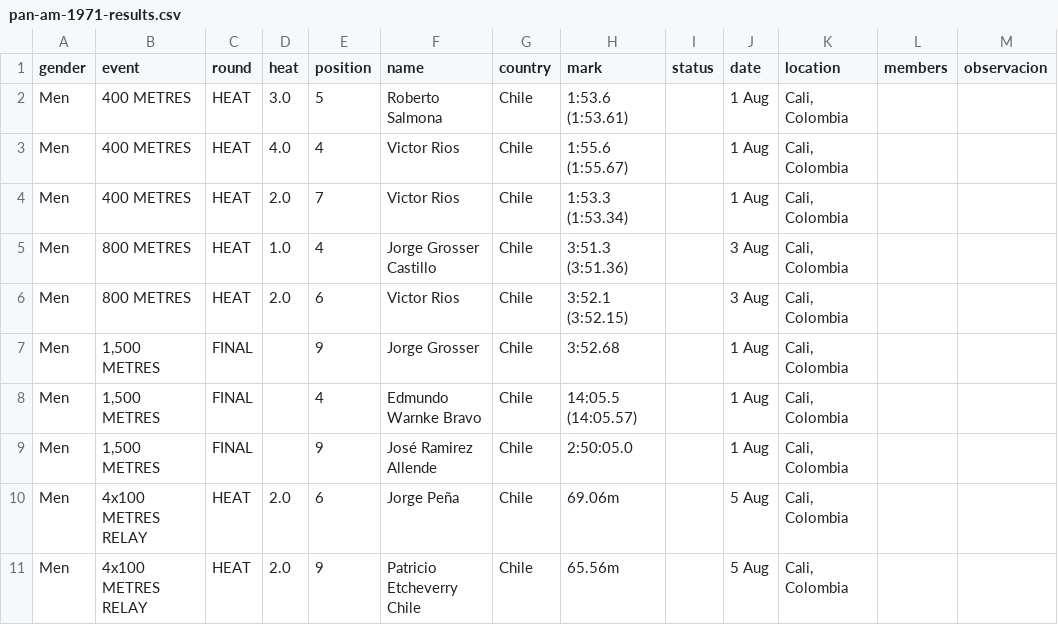
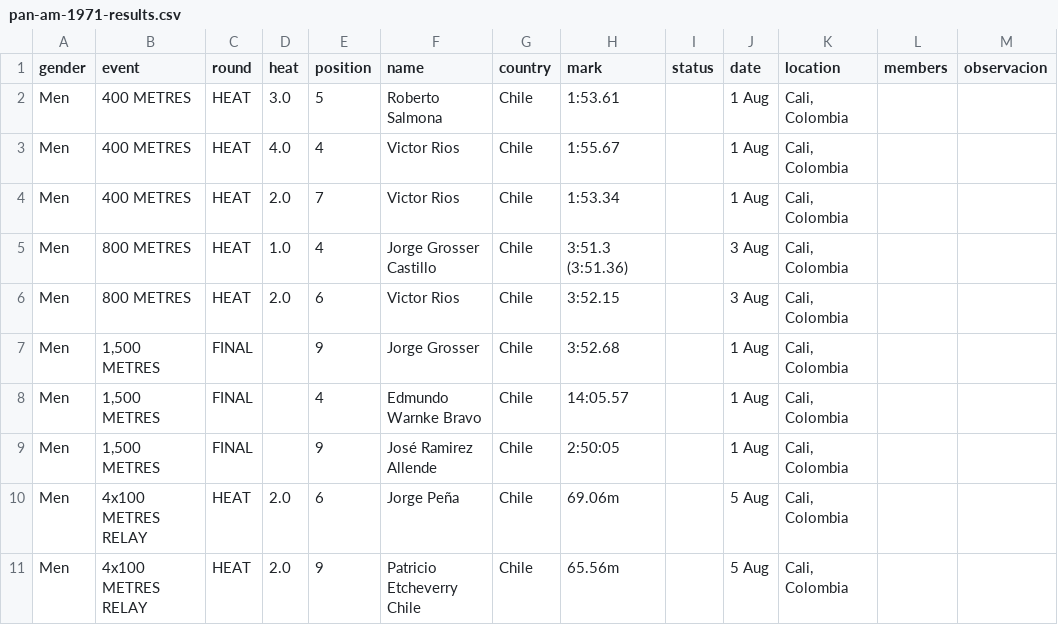
Before and after one commit to cristinadiaztobar7/Webstory-de-Cristina-D-az-M-nica-Montero-y-Vicente-V-squez-, a CSV file: Entrega_03/Montero_Monica_vis_01/BASE DATOS HOMBRES LIMPIA POR AÑO/pan-am-1971-results.csv, drawn as a sheet.

Commit message:
Update pan-am-1971-results.csv

```diff
--- a/Entrega_03/Montero_Monica_vis_01/BASE DATOS HOMBRES LIMPIA POR AÑO/pan-am-1971-results.csv
+++ b/Entrega_03/Montero_Monica_vis_01/BASE DATOS HOMBRES LIMPIA POR AÑO/pan-am-1971-results.csv
@@ -1,10 +1,10 @@
 gender,event,round,heat,position,name,country,mark,status,date,location,members,observacion
-Men,400 METRES,HEAT,3.0,5,Roberto Salmona,Chile,1:53.6 (1:53.61),,1 Aug,"Cali, Colombia",,
-Men,400 METRES,HEAT,4.0,4,Victor Rios,Chile,1:55.6 (1:55.67),,1 Aug,"Cali, Colombia",,
-Men,400 METRES,HEAT,2.0,7,Victor Rios,Chile,1:53.3 (1:53.34),,1 Aug,"Cali, Colombia",,
+Men,400 METRES,HEAT,3.0,5,Roberto Salmona,Chile,1:53.61,,1 Aug,"Cali, Colombia",,
+Men,400 METRES,HEAT,4.0,4,Victor Rios,Chile,1:55.67,,1 Aug,"Cali, Colombia",,
+Men,400 METRES,HEAT,2.0,7,Victor Rios,Chile,1:53.34,,1 Aug,"Cali, Colombia",,
 Men,800 METRES,HEAT,1.0,4,Jorge Grosser Castillo,Chile,3:51.3 (3:51.36),,3 Aug,"Cali, Colombia",,
-Men,800 METRES,HEAT,2.0,6,Victor Rios,Chile,3:52.1 (3:52.15),,3 Aug,"Cali, Colombia",,
+Men,800 METRES,HEAT,2.0,6,Victor Rios,Chile,3:52.15,,3 Aug,"Cali, Colombia",,
 Men,"1,500 METRES",FINAL,,9,Jorge Grosser,Chile,3:52.68,,1 Aug,"Cali, Colombia",,
-Men,"1,500 METRES",FINAL,,4,Edmundo Warnke Bravo,Chile,14:05.5 (14:05.57),,1 Aug,"Cali, Colombia",,
-Men,"1,500 METRES",FINAL,,9,José Ramirez Allende,Chile,2:50:05.0,,1 Aug,"Cali, Colombia",,
+Men,"1,500 METRES",FINAL,,4,Edmundo Warnke Bravo,Chile,14:05.57,,1 Aug,"Cali, Colombia",,
+Men,"1,500 METRES",FINAL,,9,José Ramirez Allende,Chile,2:50:05,,1 Aug,"Cali, Colombia",,
 Men,4x100 METRES RELAY,HEAT,2.0,6,Jorge Peña,Chile,69.06m,,5 Aug,"Cali, Colombia",,
```
